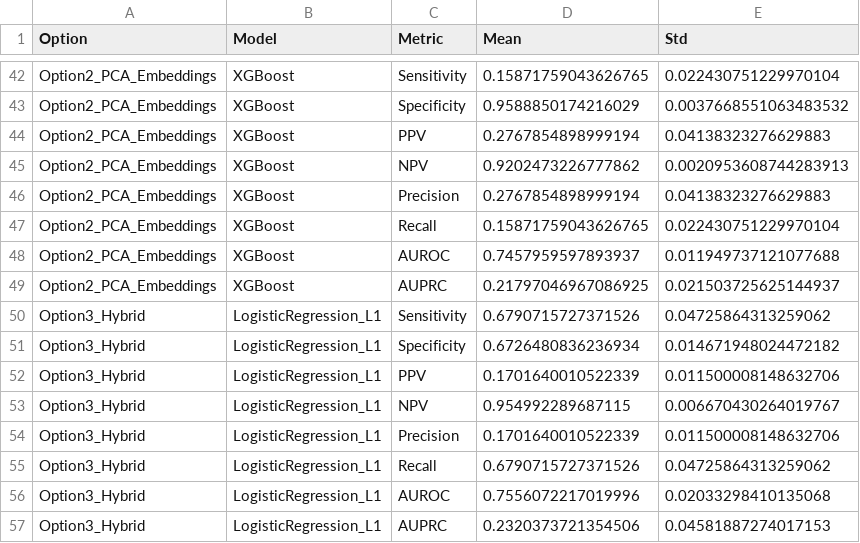
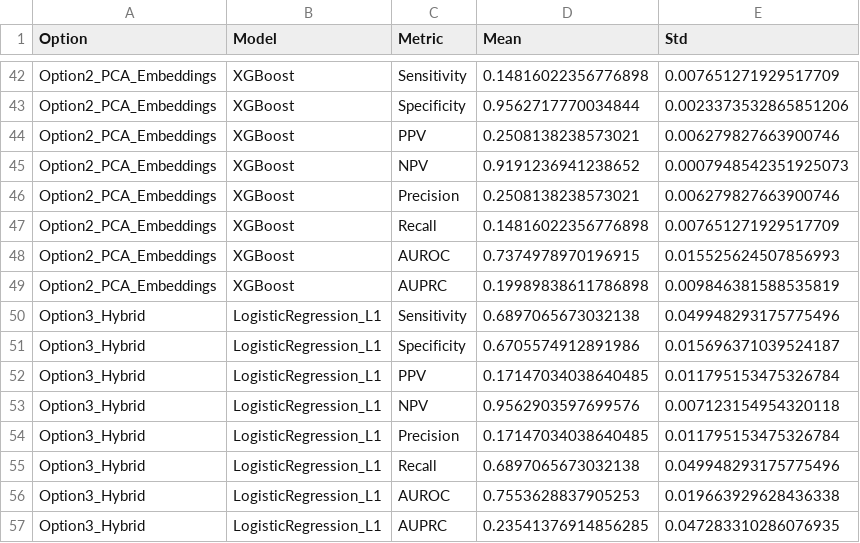
Before and after one commit to mspancho/ie-triage, a CSV file: results/ml/cv_results_summary.csv, drawn as a sheet; only a part is shown, gaps mark what is left out; the diff covers the shown part only; the diff names each change by its address in the sheet, - before the commit and + after, or states it on an @@ line.

```diff
--- a/results/ml/cv_results_summary.csv
+++ b/results/ml/cv_results_summary.csv
-D42 (Mean): 0.15871759043626765
+D42 (Mean): 0.14816022356776898
-E42 (Std): 0.022430751229970104
+E42 (Std): 0.007651271929517709
-D43 (Mean): 0.9588850174216029
+D43 (Mean): 0.9562717770034844
-E43 (Std): 0.0037668551063483532
+E43 (Std): 0.0023373532865851206
-D44 (Mean): 0.2767854898999194
+D44 (Mean): 0.2508138238573021
-E44 (Std): 0.04138323276629883
+E44 (Std): 0.006279827663900746
-D45 (Mean): 0.9202473226777862
+D45 (Mean): 0.9191236941238652
-E45 (Std): 0.0020953608744283913
+E45 (Std): 0.0007948542351925073
-D46 (Mean): 0.2767854898999194
+D46 (Mean): 0.2508138238573021
-E46 (Std): 0.04138323276629883
+E46 (Std): 0.006279827663900746
-D47 (Mean): 0.15871759043626765
+D47 (Mean): 0.14816022356776898
-E47 (Std): 0.022430751229970104
+E47 (Std): 0.007651271929517709
-D48 (Mean): 0.7457959597893937
+D48 (Mean): 0.7374978970196915
-E48 (Std): 0.011949737121077688
+E48 (Std): 0.015525624507856993
-D49 (Mean): 0.21797046967086925
+D49 (Mean): 0.19989838611786898
-E49 (Std): 0.021503725625144937
+E49 (Std): 0.009846381588535819
-D50 (Mean): 0.6790715727371526
+D50 (Mean): 0.6897065673032138
-E50 (Std): 0.04725864313259062
+E50 (Std): 0.049948293175775496
-D51 (Mean): 0.6726480836236934
+D51 (Mean): 0.6705574912891986
-E51 (Std): 0.014671948024472182
+E51 (Std): 0.015696371039524187
-D52 (Mean): 0.1701640010522339
+D52 (Mean): 0.17147034038640485
-E52 (Std): 0.011500008148632706
+E52 (Std): 0.011795153475326784
-D53 (Mean): 0.954992289687115
+D53 (Mean): 0.9562903597699576
-E53 (Std): 0.006670430264019767
+E53 (Std): 0.007123154954320118
-D54 (Mean): 0.1701640010522339
+D54 (Mean): 0.17147034038640485
-E54 (Std): 0.011500008148632706
+E54 (Std): 0.011795153475326784
-D55 (Mean): 0.6790715727371526
+D55 (Mean): 0.6897065673032138
-E55 (Std): 0.04725864313259062
+E55 (Std): 0.049948293175775496
-D56 (Mean): 0.7556072217019996
+D56 (Mean): 0.7553628837905253
-E56 (Std): 0.02033298410135068
+E56 (Std): 0.019663929628436338
-D57 (Mean): 0.2320373721354506
+D57 (Mean): 0.23541376914856285
-E57 (Std): 0.04581887274017153
+E57 (Std): 0.047283310286076935
```
Also changed, not shown: 64 edited cells elsewhere in this file, 26 other files.
